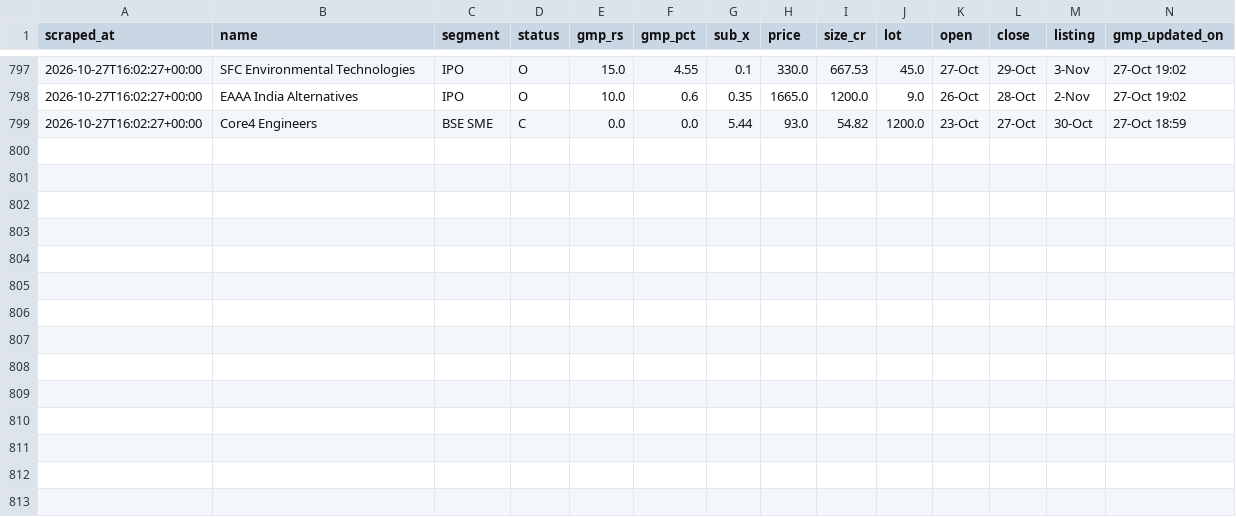
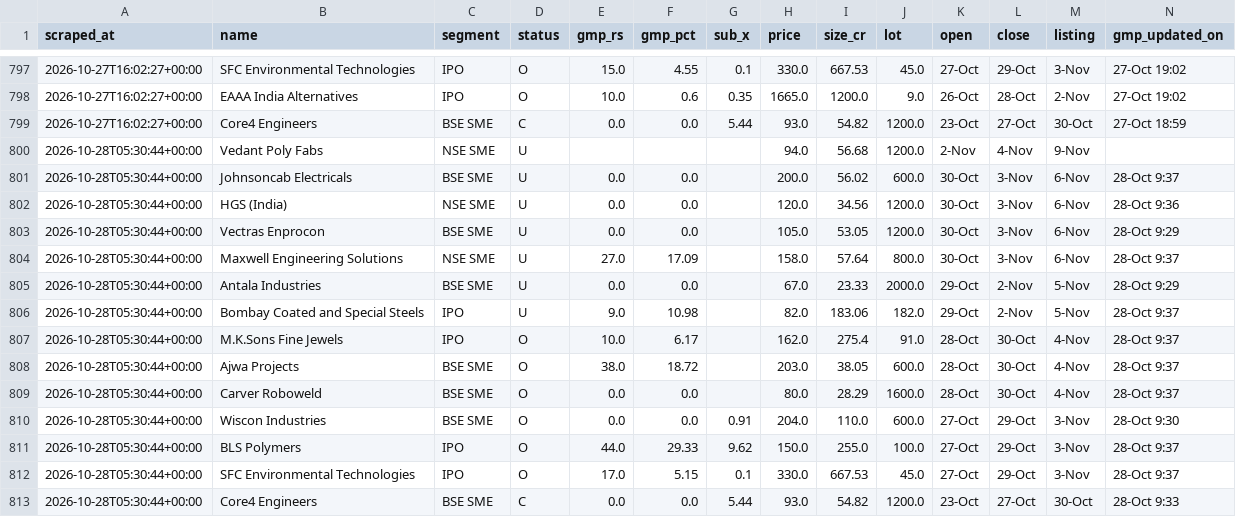
Before and after one commit to NipunRaj96/ipo-agent, a CSV file: data/gmp_log.csv, drawn as a sheet; only a part is shown, gaps mark what is left out.

```diff
--- a/data/gmp_log.csv
+++ b/data/gmp_log.csv
@@ -799 +799,15 @@ scraped_at,name,segment,status,gmp_rs,gmp_pct,sub_x,price,size_cr,lot,open,close
 2026-10-27T16:02:27+00:00,Core4 Engineers,BSE SME,C,0.0,0.0,5.44,93.0,54.82,1200.0,23-Oct,27-Oct,30-Oct,27-Oct 18:59
+2026-10-28T05:30:44+00:00,Vedant Poly Fabs,NSE SME,U,,,,94.0,56.68,1200.0,2-Nov,4-Nov,9-Nov,
+2026-10-28T05:30:44+00:00,Johnsoncab Electricals,BSE SME,U,0.0,0.0,,200.0,56.02,600.0,30-Oct,3-Nov,6-Nov,28-Oct 9:37
+2026-10-28T05:30:44+00:00,HGS (India),NSE SME,U,0.0,0.0,,120.0,34.56,1200.0,30-Oct,3-Nov,6-Nov,28-Oct 9:36
+2026-10-28T05:30:44+00:00,Vectras Enprocon,BSE SME,U,0.0,0.0,,105.0,53.05,1200.0,30-Oct,3-Nov,6-Nov,28-Oct 9:29
+2026-10-28T05:30:44+00:00,Maxwell Engineering Solutions,NSE SME,U,27.0,17.09,,158.0,57.64,800.0,30-Oct,3-Nov,6-Nov,28-Oct 9:37
+2026-10-28T05:30:44+00:00,Antala Industries,BSE SME,U,0.0,0.0,,67.0,23.33,2000.0,29-Oct,2-Nov,5-Nov,28-Oct 9:29
+2026-10-28T05:30:44+00:00,Bombay Coated and Special Steels,IPO,U,9.0,10.98,,82.0,183.06,182.0,29-Oct,2-Nov,5-Nov,28-Oct 9:37
+2026-10-28T05:30:44+00:00,M.K.Sons Fine Jewels,IPO,O,10.0,6.17,,162.0,275.4,91.0,28-Oct,30-Oct,4-Nov,28-Oct 9:37
+2026-10-28T05:30:44+00:00,Ajwa Projects,BSE SME,O,38.0,18.72,,203.0,38.05,600.0,28-Oct,30-Oct,4-Nov,28-Oct 9:37
+2026-10-28T05:30:44+00:00,Carver Roboweld,BSE SME,O,0.0,0.0,,80.0,28.29,1600.0,28-Oct,30-Oct,4-Nov,28-Oct 9:37
+2026-10-28T05:30:44+00:00,Wiscon Industries,BSE SME,O,0.0,0.0,0.91,204.0,110.0,600.0,27-Oct,29-Oct,3-Nov,28-Oct 9:30
+2026-10-28T05:30:44+00:00,BLS Polymers,IPO,O,44.0,29.33,9.62,150.0,255.0,100.0,27-Oct,29-Oct,3-Nov,28-Oct 9:37
+2026-10-28T05:30:44+00:00,SFC Environmental Technologies,IPO,O,17.0,5.15,0.1,330.0,667.53,45.0,27-Oct,29-Oct,3-Nov,28-Oct 9:37
+2026-10-28T05:30:44+00:00,Core4 Engineers,BSE SME,C,0.0,0.0,5.44,93.0,54.82,1200.0,23-Oct,27-Oct,30-Oct,28-Oct 9:33
```
Also changed, not shown: data/sub_log.csv.
